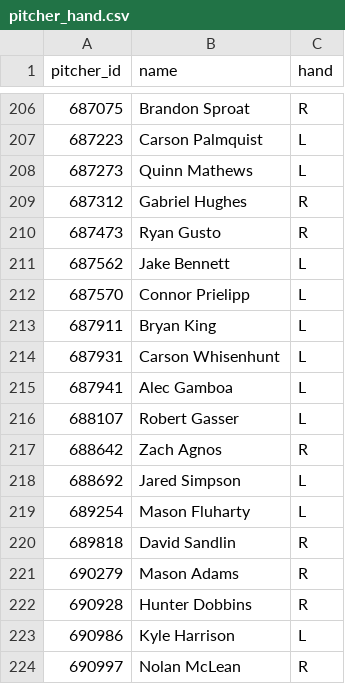
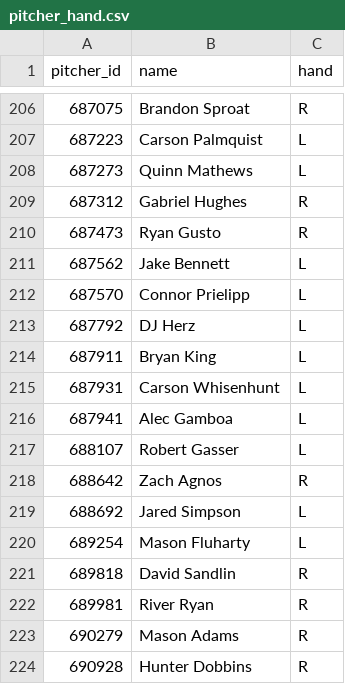
Before and after one commit to johnnydoe314/mlb-data, a CSV file: data/pitcher_hand.csv, drawn as a sheet; only a part is shown, gaps mark what is left out; the shorter side is filled out with more unchanged rows.

```diff
--- a/data/pitcher_hand.csv
+++ b/data/pitcher_hand.csv
@@ -212,2 +212,3 @@ pitcher_id,name,hand
 687570,Connor Prielipp,L
+687792,DJ Herz,L
 687911,Bryan King,L
@@ -220,2 +221,3 @@ pitcher_id,name,hand
 689818,David Sandlin,R
+689981,River Ryan,R
 690279,Mason Adams,R
```
Also changed, not shown: data/bullpen.csv, data/exit_velocity_batter.csv, 14 other files.
